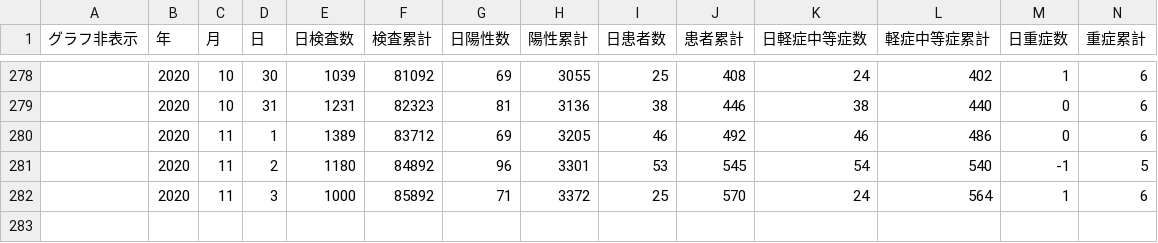
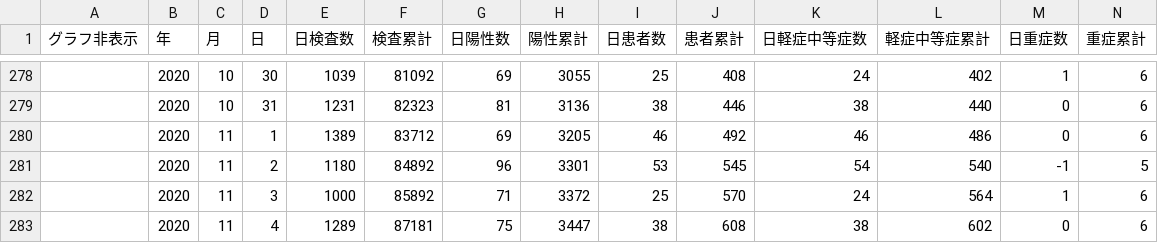
Before and after one commit to CalicoKater/covid-19, a CSV file: work/01_hokkaido4.csv, drawn as a sheet; only a part is shown, gaps mark what is left out; rows hold the shown columns only; the diff names each change by its address in the sheet, - before the commit and + after, or states it on an @@ line.

```diff
--- a/work/01_hokkaido4.csv
+++ b/work/01_hokkaido4.csv
+row 283:  | 2020 | 11 | 4 | 1289 | 87181 | 75 | 3447 | 38 | 608 | 38 | 602 | 0 | 6
```
Also changed, not shown: work/30_wakayama.csv, 8 other files.
